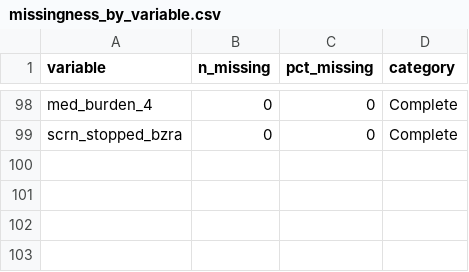
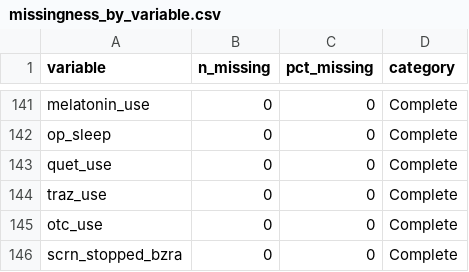
Before and after one commit to POCouture64/Testing, a CSV file: missingness_by_variable.csv, drawn as a sheet; only a part is shown, gaps mark what is left out; the diff covers the shown part only.

```diff
--- a/missingness_by_variable.csv
+++ b/missingness_by_variable.csv
@@ -98,2 +141,6 @@
-"med_burden_4",0,0,"Complete"
+"melatonin_use",0,0,"Complete"
+"op_sleep",0,0,"Complete"
+"quet_use",0,0,"Complete"
+"traz_use",0,0,"Complete"
+"otc_use",0,0,"Complete"
 "scrn_stopped_bzra",0,0,"Complete"
```
Also changed, not shown: 43 added rows and 3 edited cells elsewhere in this file, 4 other files.
